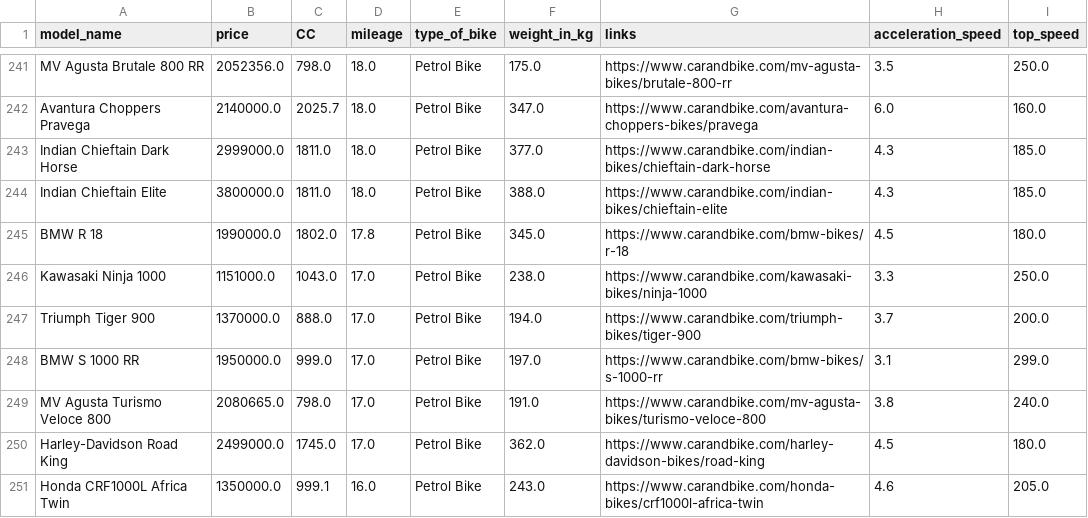
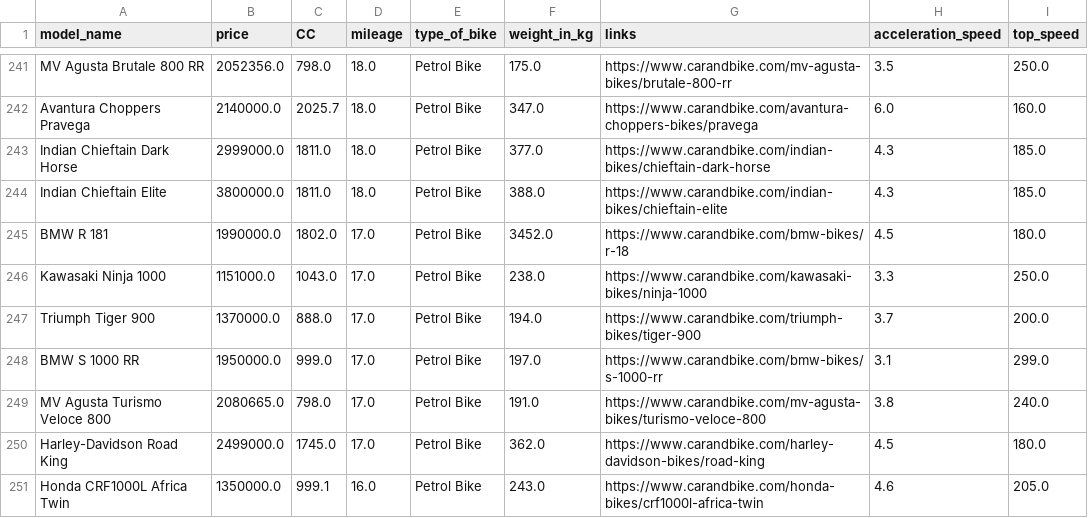
Before and after one commit to Yaboku29/Project_SCPK_Motor, a CSV file: bike_dataset.csv, drawn as a sheet; only a part is shown, gaps mark what is left out.

```diff
--- a/bike_dataset.csv
+++ b/bike_dataset.csv
@@ -244,3 +244,3 @@ Indian Chieftain Dark Horse,2999000.0,1811.0,18.0,Petrol Bike,377.0,https://www.
 Indian Chieftain Elite,3800000.0,1811.0,18.0,Petrol Bike,388.0,https://www.carandbike.com/indian-bikes/chieftain-elite,4.3,185.0
-BMW R 18,1990000.0,1802.0,17.8,Petrol Bike,345.0,https://www.carandbike.com/bmw-bikes/r-18,4.5,180.0
+BMW R 181,1990000.0,1802.0,17.0,Petrol Bike,3452.0,https://www.carandbike.com/bmw-bikes/r-18,4.5,180.0
 Kawasaki Ninja 1000,1151000.0,1043.0,17.0,Petrol Bike,238.0,https://www.carandbike.com/kawasaki-bikes/ninja-1000,3.3,250.0
```
Also changed, not shown: 1 other file.
